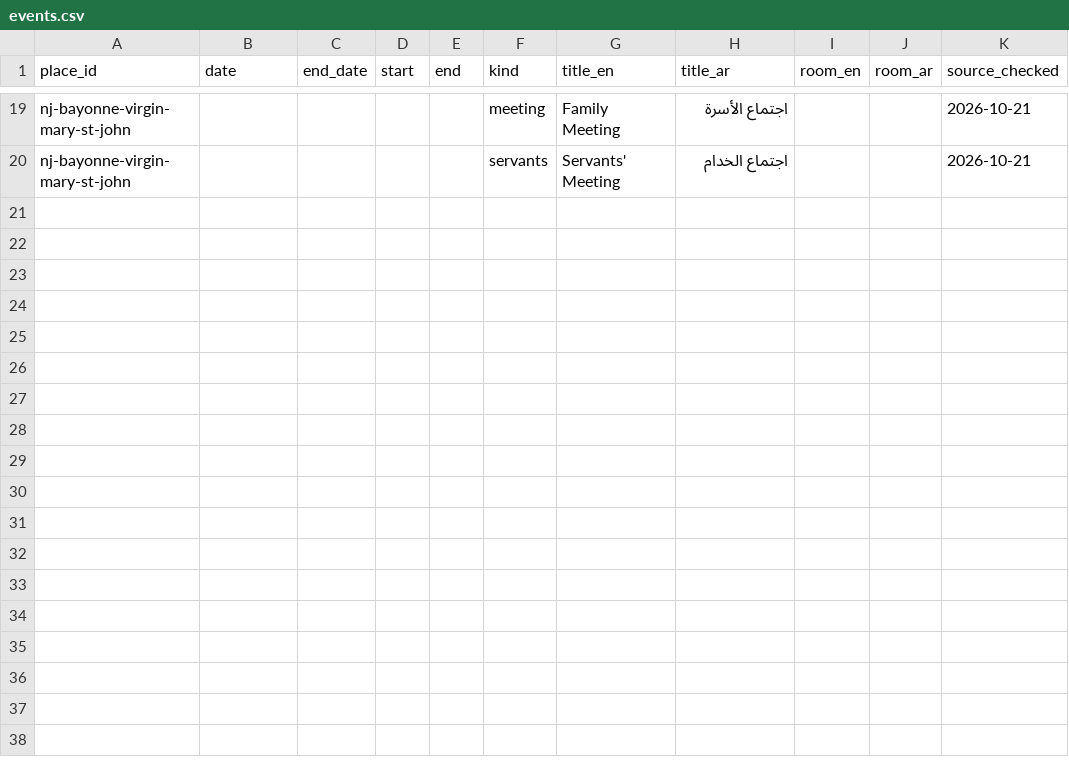
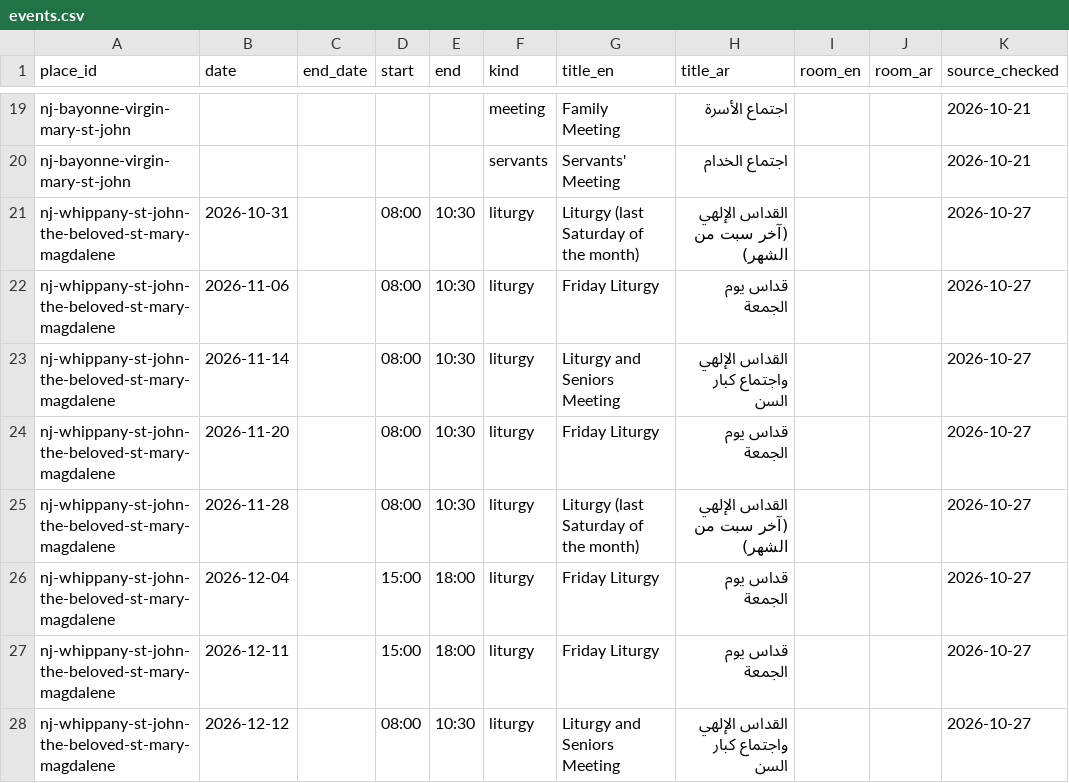
Before and after one commit to moureen-goubran/coptic-church-app, a CSV file: data/events.csv, drawn as a sheet; only a part is shown, gaps mark what is left out.

```diff
--- a/data/events.csv
+++ b/data/events.csv
@@ -20 +20,9 @@ nj-bayonne-virgin-mary-st-john,,,,,meeting,Family Meeting,اجتماع الأس
 nj-bayonne-virgin-mary-st-john,,,,,servants,Servants' Meeting,اجتماع الخدام,,,2026-10-21
+nj-whippany-st-john-the-beloved-st-mary-magdalene,2026-10-31,,08:00,10:30,liturgy,Liturgy (last Saturday of the month),القداس الإلهي (آخر سبت من الشهر),,,2026-10-27
+nj-whippany-st-john-the-beloved-st-mary-magdalene,2026-11-06,,08:00,10:30,liturgy,Friday Liturgy,قداس يوم الجمعة,,,2026-10-27
+nj-whippany-st-john-the-beloved-st-mary-magdalene,2026-11-14,,08:00,10:30,liturgy,Liturgy and Seniors Meeting,القداس الإلهي واجتماع كبار السن,,,2026-10-27
+nj-whippany-st-john-the-beloved-st-mary-magdalene,2026-11-20,,08:00,10:30,liturgy,Friday Liturgy,قداس يوم الجمعة,,,2026-10-27
+nj-whippany-st-john-the-beloved-st-mary-magdalene,2026-11-28,,08:00,10:30,liturgy,Liturgy (last Saturday of the month),القداس الإلهي (آخر سبت من الشهر),,,2026-10-27
+nj-whippany-st-john-the-beloved-st-mary-magdalene,2026-12-04,,15:00,18:00,liturgy,Friday Liturgy,قداس يوم الجمعة,,,2026-10-27
+nj-whippany-st-john-the-beloved-st-mary-magdalene,2026-12-11,,15:00,18:00,liturgy,Friday Liturgy,قداس يوم الجمعة,,,2026-10-27
+nj-whippany-st-john-the-beloved-st-mary-magdalene,2026-12-12,,08:00,10:30,liturgy,Liturgy and Seniors Meeting,القداس الإلهي واجتماع كبار السن,,,2026-10-27
```
Also changed, not shown: data/services.csv.
